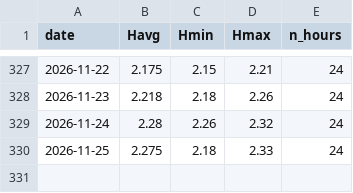
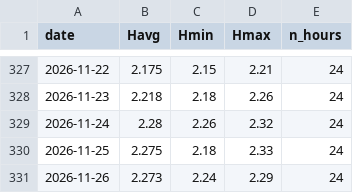
Before and after one commit to mimimmimi789/naerincheon-ss-dashboard, a CSV file: data/live/wamis_stage_daily.csv, drawn as a sheet; only a part is shown, gaps mark what is left out.

```diff
--- a/data/live/wamis_stage_daily.csv
+++ b/data/live/wamis_stage_daily.csv
@@ -330 +330,2 @@
 2026-11-25,2.275,2.18,2.33,24
+2026-11-26,2.273,2.24,2.29,24
```
Also changed, not shown: data/live/kma_asos_hourly_rain.csv, data/live/wamis_stage_hourly.csv, 12 other files.
